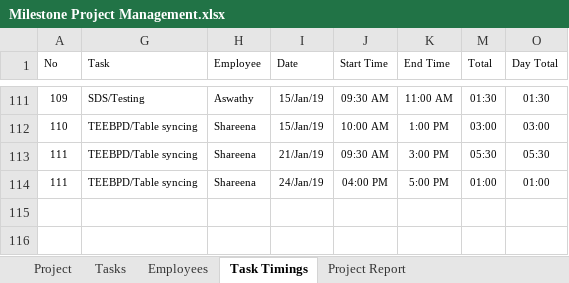
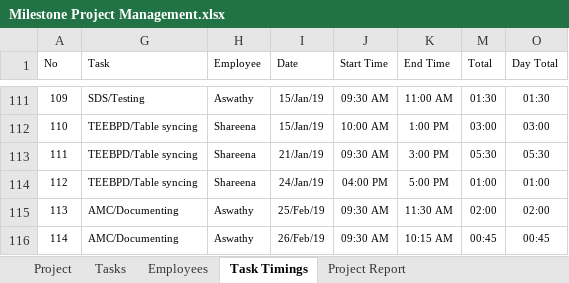
Before and after one commit to MilestoneInnovativeTechnologies/Project-Development, an Excel workbook: Milestone Project Management.xlsx, sheet Task Timings, drawn as a sheet; only a part is shown, gaps mark what is left out; values as stored, in another font and other column widths than the file's, no borders; table styles not drawn; the diff names each change by its address in the sheet, - before the commit and + after, or states it on an @@ line.

```diff
--- a/Milestone Project Management.xlsx (sheet Task Timings)
+++ b/Milestone Project Management.xlsx (sheet Task Timings)
@@ column A (No) renumbered in row 114 @@
+row 115: 113 | AMC/Documenting | Aswathy | 25/Feb/19 | 09:30 AM | 11:30 AM | 02:00 | 02:00
+row 116: 114 | AMC/Documenting | Aswathy | 26/Feb/19 | 09:30 AM | 10:15 AM | 00:45 | 00:45
```
Also changed, not shown: sheet Project Report, sheet Project, sheet Tasks, hidden cells, charts or pictures.
